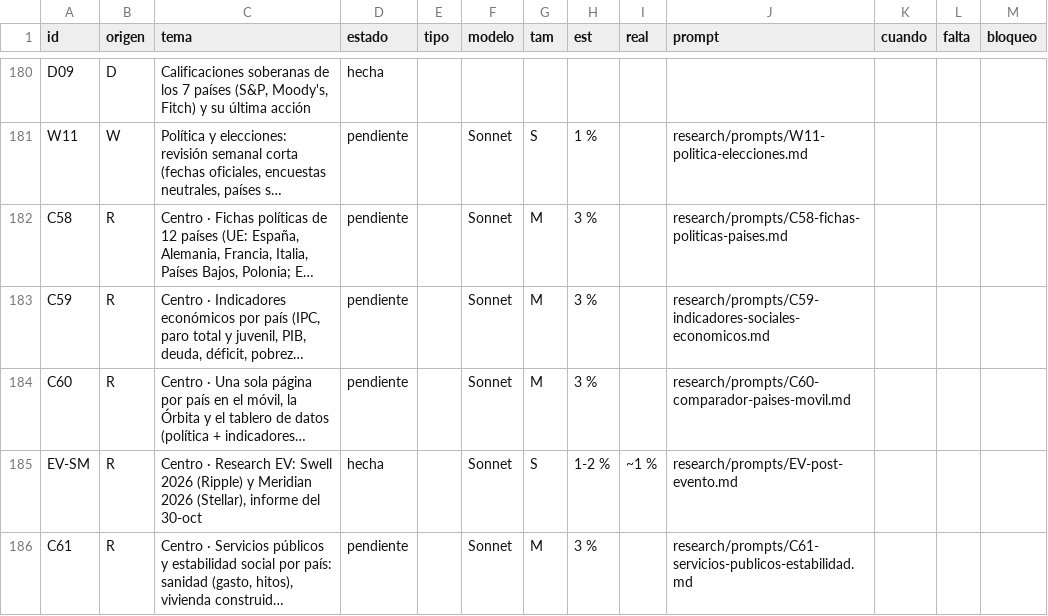
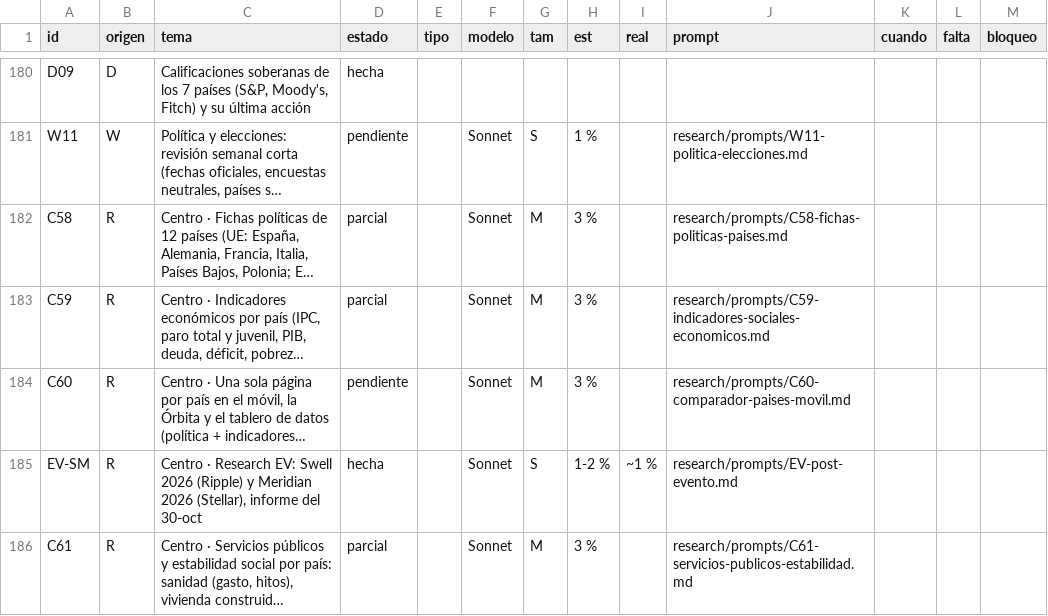
Before and after one commit to joeldragonball-jpg/requirements.txt, a CSV file: research/tareas.csv, drawn as a sheet; only a part is shown, gaps mark what is left out; long unchanged cells end in …; the diff names each change by its address in the sheet, - before the commit and + after, or states it on an @@ line.

```diff
--- a/research/tareas.csv
+++ b/research/tareas.csv
-D182:D183 (estado): pendiente
+D182:D183 (estado): parcial
-D186 (estado): pendiente
+D186 (estado): parcial
```
Also changed, not shown: 15 other files.
